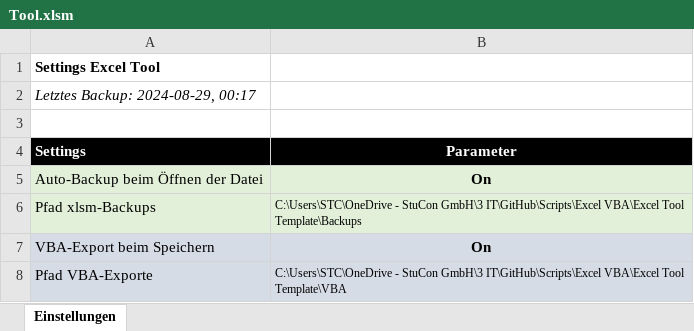
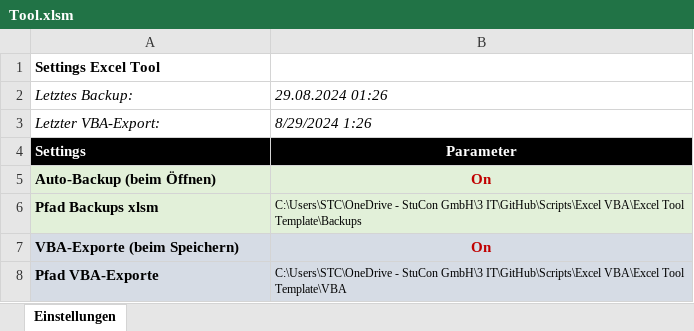
Before and after one commit to stuckydev/Scripts, an Excel workbook: Excel VBA/Excel Tool Template/Tool.xlsm, sheet Einstellungen, drawn as a sheet; values as stored, in another font and other column widths than the file's, no borders; removed rows and columns are numbered as before the commit, all else as after; the diff names each change by its address in the sheet, - before the commit and + after, or states it on an @@ line.

Commit message:
rework pfad fehlerprüfung

```diff
--- a/Excel VBA/Excel Tool Template/Tool.xlsm (sheet Einstellungen)
+++ b/Excel VBA/Excel Tool Template/Tool.xlsm (sheet Einstellungen)
-row 2: Letztes Backup: 2024-08-29, 00:17
-row 2: (empty)
+row 2: Letztes Backup: | 29.08.2024 01:26
+row 3: Letzter VBA-Export: | 8/29/2024 1:26
-A5: Auto-Backup beim Öffnen der Datei
+A5: Auto-Backup (beim Öffnen)
-A5:A8 bold: off
+A5:A8 bold: on
-B5 text colour: black
+B5 text colour: #C00000
-A6: Pfad xlsm-Backups
+A6: Pfad Backups xlsm
-A7: VBA-Export beim Speichern
+A7: VBA-Exporte (beim Speichern)
-B7 text colour: black
+B7 text colour: #C00000
```
Also changed, not shown: 1 other file.
